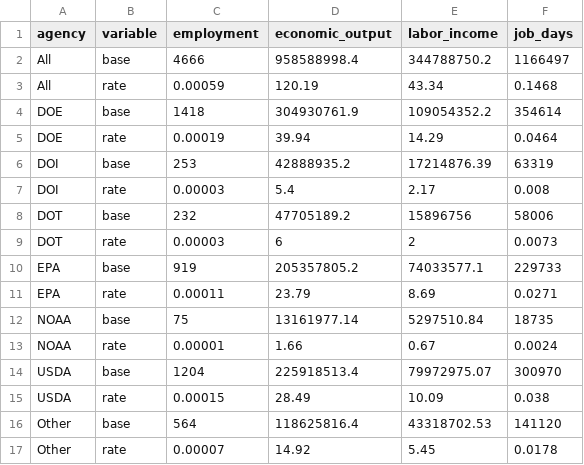
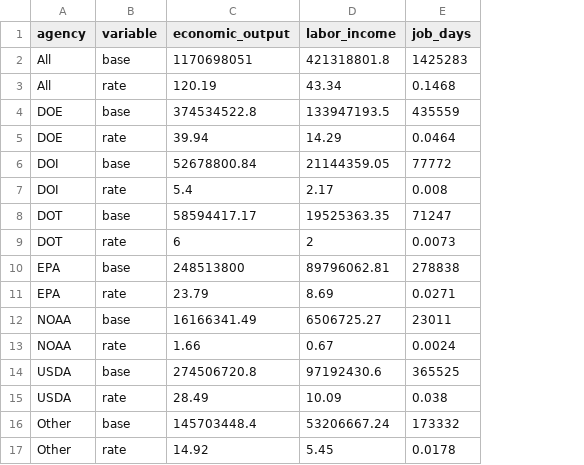
Before and after one commit to si4477/ira-ticker, a CSV file: ticker_loss_values.csv, drawn as a sheet; removed rows and columns are numbered as before the commit, all else as after; the diff names each change by its address in the sheet, - before the commit and + after, or states it on an @@ line.

Commit message:
Updating ticker and at-risk values; deleting old.

```diff
--- a/ticker_loss_values.csv
+++ b/ticker_loss_values.csv
-column C (employment), row 3: 0.00059; row 5: 0.00019; row 7: 0.00003; row 9: 0.00003; row 11: 0.00011; row 13: 0.00001; row 15: 0.00015; row 17: 0.00007
-row 2: All | base | 4666 | 958588998.4 | 344788750.2 | 1166497
+row 2: All | base | 1170698051 | 421318801.8 | 1425283
-row 4: DOE | base | 1418 | 304930761.9 | 109054352.2 | 354614
+row 4: DOE | base | 374534522.8 | 133947193.5 | 435559
-row 6: DOI | base | 253 | 42888935.2 | 17214876.39 | 63319
+row 6: DOI | base | 52678800.84 | 21144359.05 | 77772
-row 8: DOT | base | 232 | 47705189.2 | 15896756 | 58006
+row 8: DOT | base | 58594417.17 | 19525363.35 | 71247
-row 10: EPA | base | 919 | 205357805.2 | 74033577.1 | 229733
+row 10: EPA | base | 248513800 | 89796062.81 | 278838
-row 12: NOAA | base | 75 | 13161977.14 | 5297510.84 | 18735
+row 12: NOAA | base | 16166341.49 | 6506725.27 | 23011
-row 14: USDA | base | 1204 | 225918513.4 | 79972975.07 | 300970
+row 14: USDA | base | 274506720.8 | 97192430.6 | 365525
-row 16: Other | base | 564 | 118625816.4 | 43318702.53 | 141120
+row 16: Other | base | 145703448.4 | 53206667.24 | 173332
```
Also changed, not shown: ticker_atrisk_values.csv, 4 other files.
